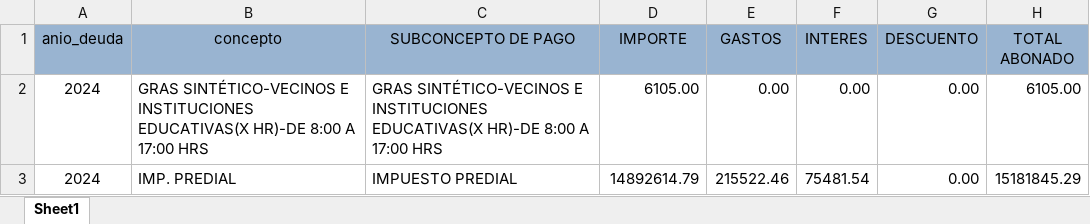
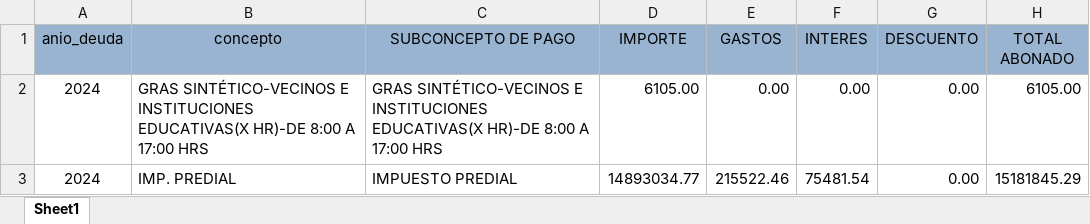
Before and after one commit to Pue223/backendtw, an Excel workbook: src/controller/archivo.xlsx, sheet Sheet1, drawn as a sheet; values as stored, in another font and other column widths than the file's, no borders; the diff names each change by its address in the sheet, - before the commit and + after, or states it on an @@ line.

Commit message:
v50

```diff
--- a/src/controller/archivo.xlsx (sheet Sheet1)
+++ b/src/controller/archivo.xlsx (sheet Sheet1)
-D3 (IMPORTE): 14892614.79
+D3 (IMPORTE): 14893034.77
```
